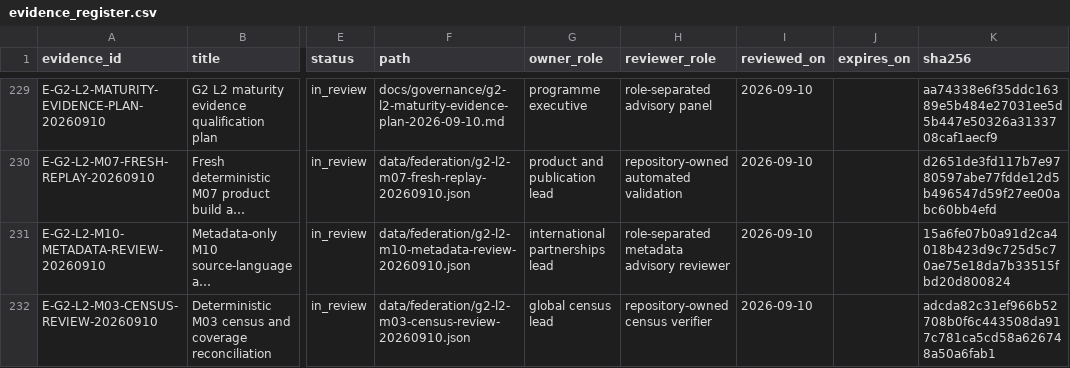
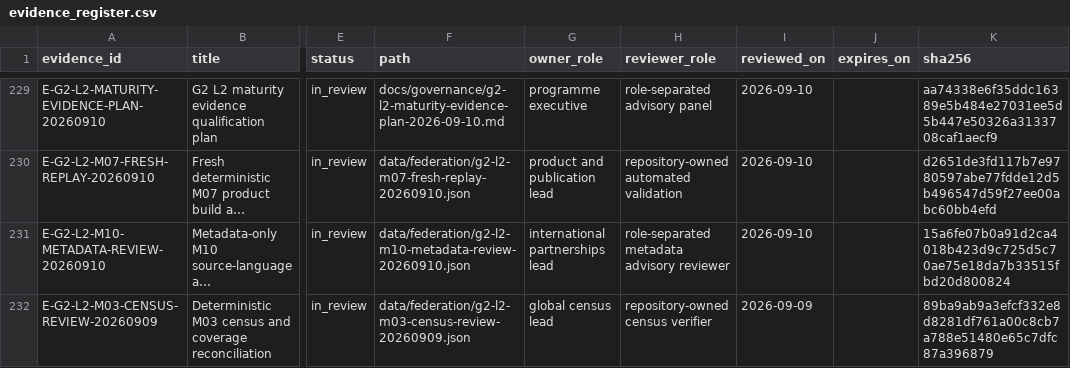
Before and after one commit to edithatogo/global-family-justice-data, a CSV file: programme/evidence_register.csv, drawn as a sheet; only a part is shown, gaps mark what is left out; long unchanged cells end in …; the diff names each change by its address in the sheet, - before the commit and + after, or states it on an @@ line.

Commit message:
Correct M03 census receipt date

```diff
--- a/programme/evidence_register.csv
+++ b/programme/evidence_register.csv
-A232 (evidence_id): E-G2-L2-M03-CENSUS-REVIEW-20260910
+A232 (evidence_id): E-G2-L2-M03-CENSUS-REVIEW-20260909
-F232 (path): data/federation/g2-l2-m03-census-review-20260910.json
+F232 (path): data/federation/g2-l2-m03-census-review-20260909.json
-I232 (reviewed_on): 2026-09-10
+I232 (reviewed_on): 2026-09-09
-K232 (sha256): adcda82c31ef966b52708b0f6c443508da917c781ca5cd58a626748a50a6fab1
+K232 (sha256): 89ba9ab9a3efcf332e8d8281df761a00c8cb7a788e51480e65c7dfc87a396879
```
Also changed, not shown: 4 other files.
